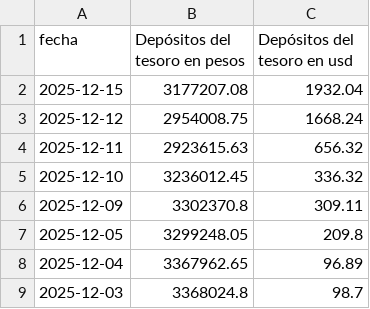
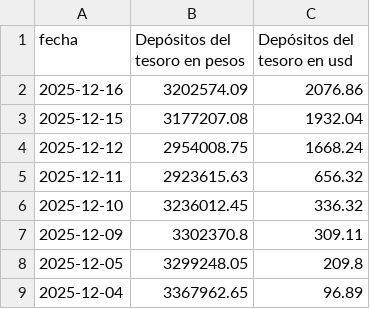
Before and after one commit to jesusrobles824/Dep-sitos-del-tesoro, a CSV file: Depósitos_tesoro.csv, drawn as a sheet; only a part is shown; the shorter side is filled out with more unchanged rows; the diff names each change by its address in the sheet, - before the commit and + after, or states it on an @@ line.

```diff
--- a/Depósitos_tesoro.csv
+++ b/Depósitos_tesoro.csv
+row 2: 2025-12-16 | 3202574.09 | 2076.86
```
Also changed, not shown: Depósitos_tesoro_variación_diaria.csv.
